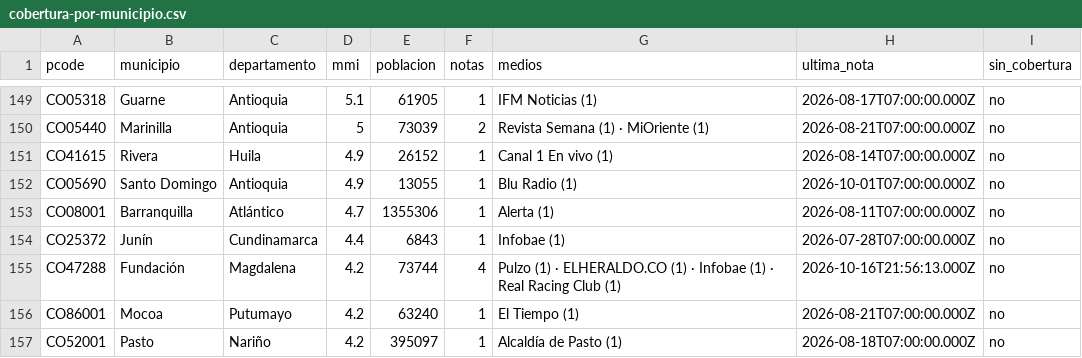
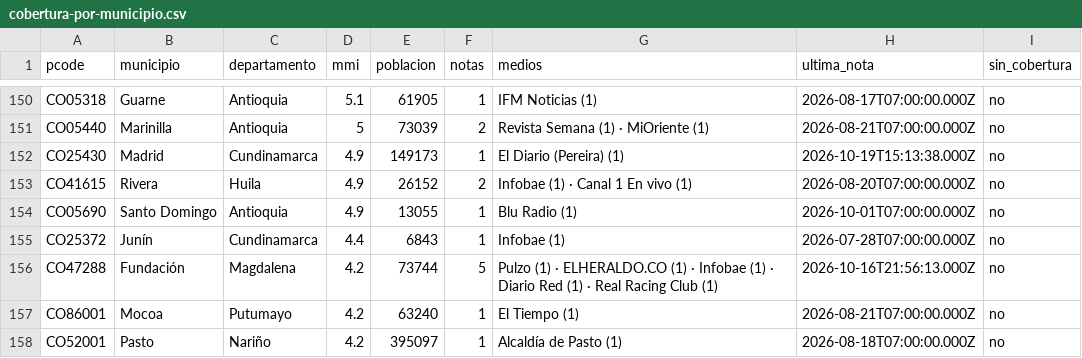
Before and after one commit to YesidAlmanzaGamba/report_cali, a CSV file: data/export/cobertura-por-municipio.csv, drawn as a sheet; only a part is shown, gaps mark what is left out; the diff covers the shown part only.

```diff
--- a/data/export/cobertura-por-municipio.csv
+++ b/data/export/cobertura-por-municipio.csv
@@ -150,7 +151,7 @@ CO05318,Guarne,Antioquia,5.1,61905,1,IFM Noticias (1),2026-08-17T07:00:00.000Z,n
 CO05440,Marinilla,Antioquia,5,73039,2,Revista Semana (1) · MiOriente (1),2026-08-21T07:00:00.000Z,no
-CO41615,Rivera,Huila,4.9,26152,1,Canal 1 En vivo (1),2026-08-14T07:00:00.000Z,no
+CO25430,Madrid,Cundinamarca,4.9,149173,1,El Diario (Pereira) (1),2026-10-19T15:13:38.000Z,no
+CO41615,Rivera,Huila,4.9,26152,2,Infobae (1) · Canal 1 En vivo (1),2026-08-20T07:00:00.000Z,no
 CO05690,Santo Domingo,Antioquia,4.9,13055,1,Blu Radio (1),2026-10-01T07:00:00.000Z,no
-CO08001,Barranquilla,Atlántico,4.7,1355306,1,Alerta (1),2026-08-11T07:00:00.000Z,no
 CO25372,Junín,Cundinamarca,4.4,6843,1,Infobae (1),2026-07-28T07:00:00.000Z,no
-CO47288,Fundación,Magdalena,4.2,73744,4,Pulzo (1) · ELHERALDO.CO (1) · Infobae (1) · Real Racing Club (1),2026-10-16T21:56:13.000Z,no
+CO47288,Fundación,Magdalena,4.2,73744,5,Pulzo (1) · ELHERALDO.CO (1) · Infobae (1) · Diario Red (1) · Real Racing Club (1),2026-10-16T21:56:13.000Z,no
 CO86001,Mocoa,Putumayo,4.2,63240,1,El Tiempo (1),2026-08-21T07:00:00.000Z,no
```
Also changed, not shown: 2 added rows and 41 edited cells elsewhere in this file, 5 other files.
